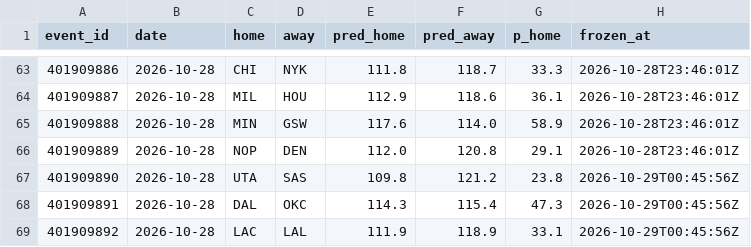
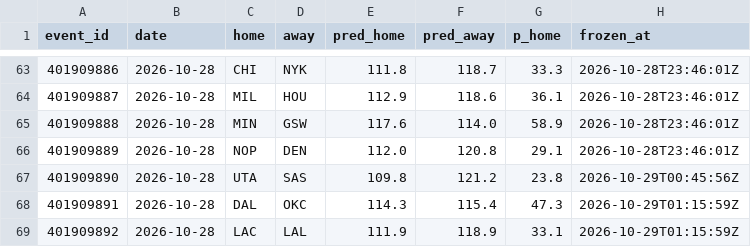
Before and after one commit to harisbyhaqi/hoopcast, a CSV file: data/frozen_predictions.csv, drawn as a sheet; only a part is shown, gaps mark what is left out.

```diff
--- a/data/frozen_predictions.csv
+++ b/data/frozen_predictions.csv
@@ -67,3 +67,3 @@ event_id,date,home,away,pred_home,pred_away,p_home,frozen_at
 401909890,2026-10-28,UTA,SAS,109.8,121.2,23.8,2026-10-29T00:45:56Z
-401909891,2026-10-28,DAL,OKC,114.3,115.4,47.3,2026-10-29T00:45:56Z
-401909892,2026-10-28,LAC,LAL,111.9,118.9,33.1,2026-10-29T00:45:56Z
+401909891,2026-10-28,DAL,OKC,114.3,115.4,47.3,2026-10-29T01:15:59Z
+401909892,2026-10-28,LAC,LAL,111.9,118.9,33.1,2026-10-29T01:15:59Z
```
Also changed, not shown: data/schedule.csv, 6 other files.
